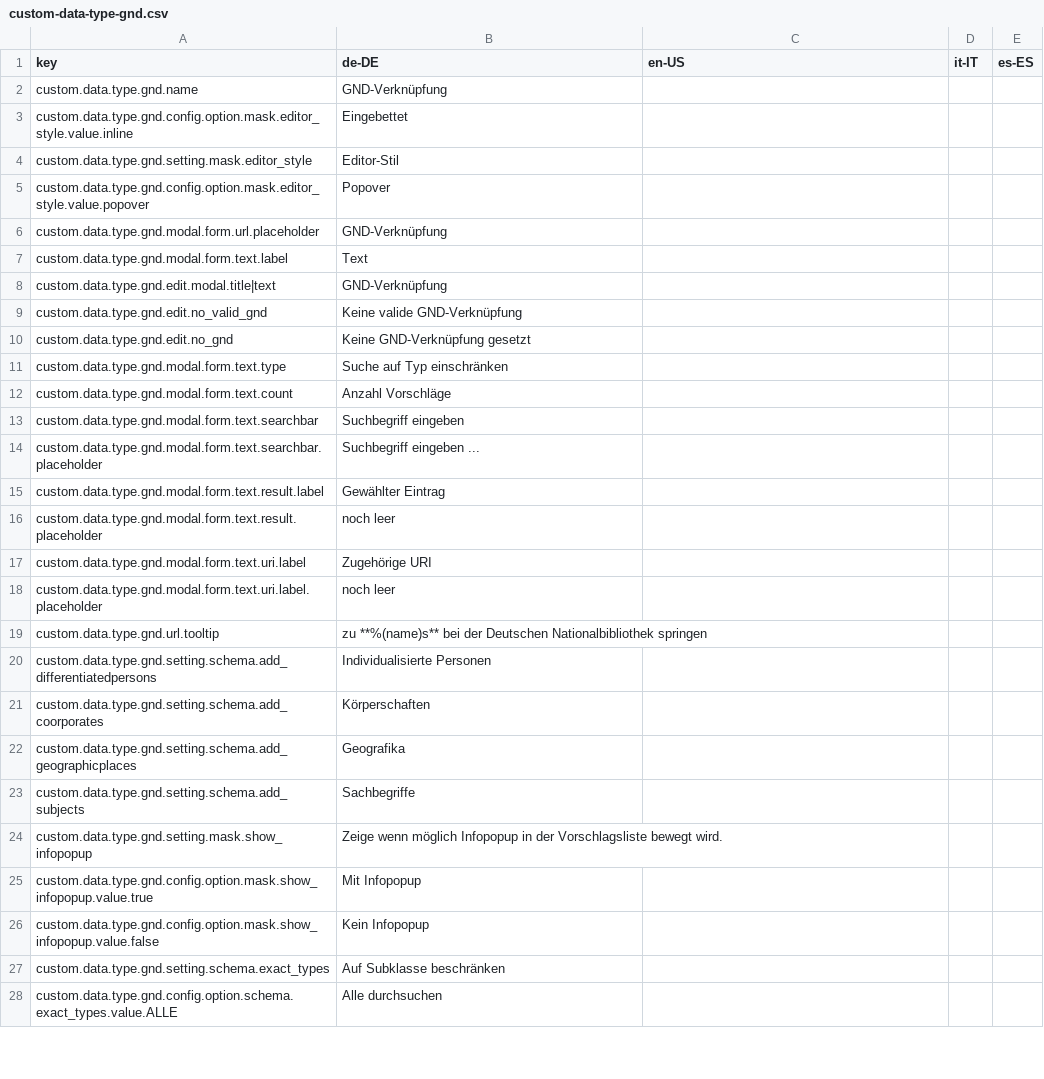
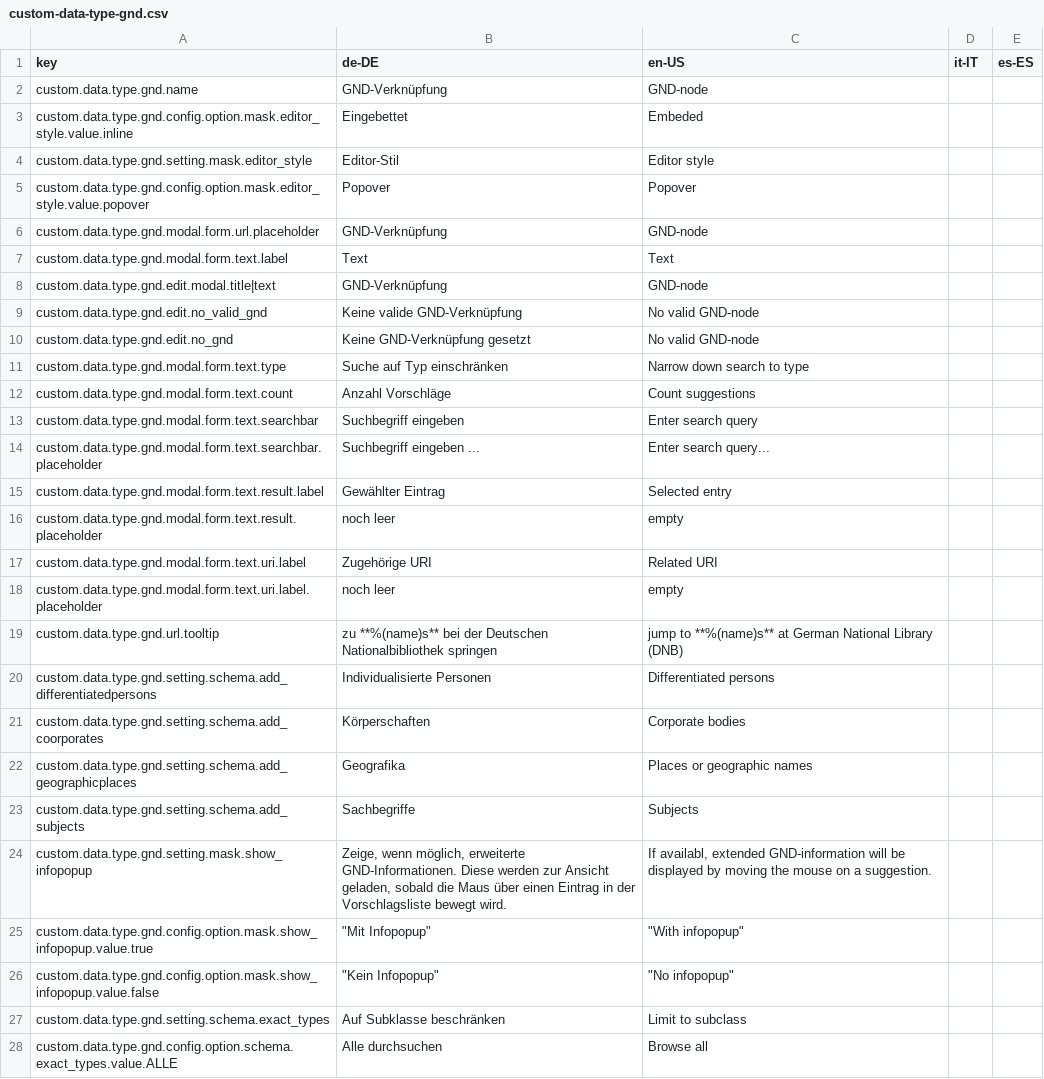
Before and after one commit to programmfabrik/easydb-custom-data-type-gnd, a CSV file: l10n/custom-data-type-gnd.csv, drawn as a sheet; only a part is shown; the diff covers the shown part only.

```diff
--- a/l10n/custom-data-type-gnd.csv
+++ b/l10n/custom-data-type-gnd.csv
@@ -2,27 +2,27 @@
-"custom.data.type.gnd.name","GND-Verknüpfung",
-"custom.data.type.gnd.config.option.mask.editor_style.value.inline","Eingebettet",
-"custom.data.type.gnd.setting.mask.editor_style","Editor-Stil",
-"custom.data.type.gnd.config.option.mask.editor_style.value.popover","Popover",
-"custom.data.type.gnd.modal.form.url.placeholder","GND-Verknüpfung",
-"custom.data.type.gnd.modal.form.text.label","Text",
-"custom.data.type.gnd.edit.modal.title|text","GND-Verknüpfung",
-"custom.data.type.gnd.edit.no_valid_gnd","Keine valide GND-Verknüpfung",
-"custom.data.type.gnd.edit.no_gnd","Keine GND-Verknüpfung gesetzt",
-"custom.data.type.gnd.modal.form.text.type","Suche auf Typ einschränken",
-"custom.data.type.gnd.modal.form.text.count","Anzahl Vorschläge",
-"custom.data.type.gnd.modal.form.text.searchbar","Suchbegriff eingeben",
-"custom.data.type.gnd.modal.form.text.searchbar.placeholder"," Suchbegriff eingeben ... ",
-"custom.data.type.gnd.modal.form.text.result.label","Gewählter Eintrag",
-"custom.data.type.gnd.modal.form.text.result.placeholder","noch leer",
-"custom.data.type.gnd.modal.form.text.uri.label","Zugehörige URI",
-"custom.data.type.gnd.modal.form.text.uri.label.placeholder","noch leer",
-"custom.data.type.gnd.url.tooltip","zu **%(name)s** bei der Deutschen Nationalbibliothek springen",
-"custom.data.type.gnd.setting.schema.add_differentiatedpersons","Individualisierte Personen",
-"custom.data.type.gnd.setting.schema.add_coorporates","Körperschaften",
-"custom.data.type.gnd.setting.schema.add_geographicplaces","Geografika",
-"custom.data.type.gnd.setting.schema.add_subjects","Sachbegriffe",
-"custom.data.type.gnd.setting.mask.show_infopopup","Zeige wenn möglich Infopopup in der Vorschlagsliste bewegt wird.",
-"custom.data.type.gnd.config.option.mask.show_infopopup.value.true", "Mit Infopopup",
-"custom.data.type.gnd.config.option.mask.show_infopopup.value.false", "Kein Infopopup",
-"custom.data.type.gnd.setting.schema.exact_types","Auf Subklasse beschränken",
-"custom.data.type.gnd.config.option.schema.exact_types.value.ALLE","Alle durchsuchen",
+custom.data.type.gnd.name,GND-Verknüpfung,GND-node,,
+custom.data.type.gnd.config.option.mask.editor_style.value.inline,Eingebettet,Embeded,,
+custom.data.type.gnd.setting.mask.editor_style,Editor-Stil,Editor style,,
+custom.data.type.gnd.config.option.mask.editor_style.value.popover,Popover,Popover,,
+custom.data.type.gnd.modal.form.url.placeholder,GND-Verknüpfung,GND-node,,
+custom.data.type.gnd.modal.form.text.label,Text,Text,,
+custom.data.type.gnd.edit.modal.title|text,GND-Verknüpfung,GND-node,,
+custom.data.type.gnd.edit.no_valid_gnd,Keine valide GND-Verknüpfung,No valid GND-node,,
+custom.data.type.gnd.edit.no_gnd,Keine GND-Verknüpfung gesetzt,No valid GND-node,,
+custom.data.type.gnd.modal.form.text.type,Suche auf Typ einschränken,Narrow down search to type,,
+custom.data.type.gnd.modal.form.text.count,Anzahl Vorschläge,Count suggestions,,
+custom.data.type.gnd.modal.form.text.searchbar,Suchbegriff eingeben,Enter search query,,
+custom.data.type.gnd.modal.form.text.searchbar.placeholder,Suchbegriff eingeben ...,Enter search query...,,
+custom.data.type.gnd.modal.form.text.result.label,Gewählter Eintrag,Selected entry,,
+custom.data.type.gnd.modal.form.text.result.placeholder,noch leer,empty,,
+custom.data.type.gnd.modal.form.text.uri.label,Zugehörige URI,Related URI,,
+custom.data.type.gnd.modal.form.text.uri.label.placeholder,noch leer,empty,,
+custom.data.type.gnd.url.tooltip,zu **%(name)s** bei der Deutschen Nationalbibliothek springen,jump to **%(name)s** at German National Library (DNB),,
+custom.data.type.gnd.setting.schema.add_differentiatedpersons,Individualisierte Personen,Differentiated persons,,
+custom.data.type.gnd.setting.schema.add_coorporates,Körperschaften,Corporate bodies,,
+custom.data.type.gnd.setting.schema.add_geographicplaces,Geografika,Places or geographic names,,
+custom.data.type.gnd.setting.schema.add_subjects,Sachbegriffe,Subjects,,
+custom.data.type.gnd.setting.mask.show_infopopup,"Zeige, wenn möglich, erweiterte GND-Informationen. Diese werden zur Ansicht geladen, sobald die Maus über einen Eintrag in der Vorschlagsliste bewegt wird.","If availabl, extended GND-information will be displayed by moving the mouse on a suggestion.",,
+custom.data.type.gnd.config.option.mask.show_infopopup.value.true,"""Mit Infopopup""","""With infopopup""",,
+custom.data.type.gnd.config.option.mask.show_infopopup.value.false,"""Kein Infopopup""","""No infopopup""",,
+custom.data.type.gnd.setting.schema.exact_types,Auf Subklasse beschränken,Limit to subclass,,
+custom.data.type.gnd.config.option.schema.exact_types.value.ALLE,Alle durchsuchen,Browse all,,
```
Also changed, not shown: 32 edited cells elsewhere in this file, 1 other file.
